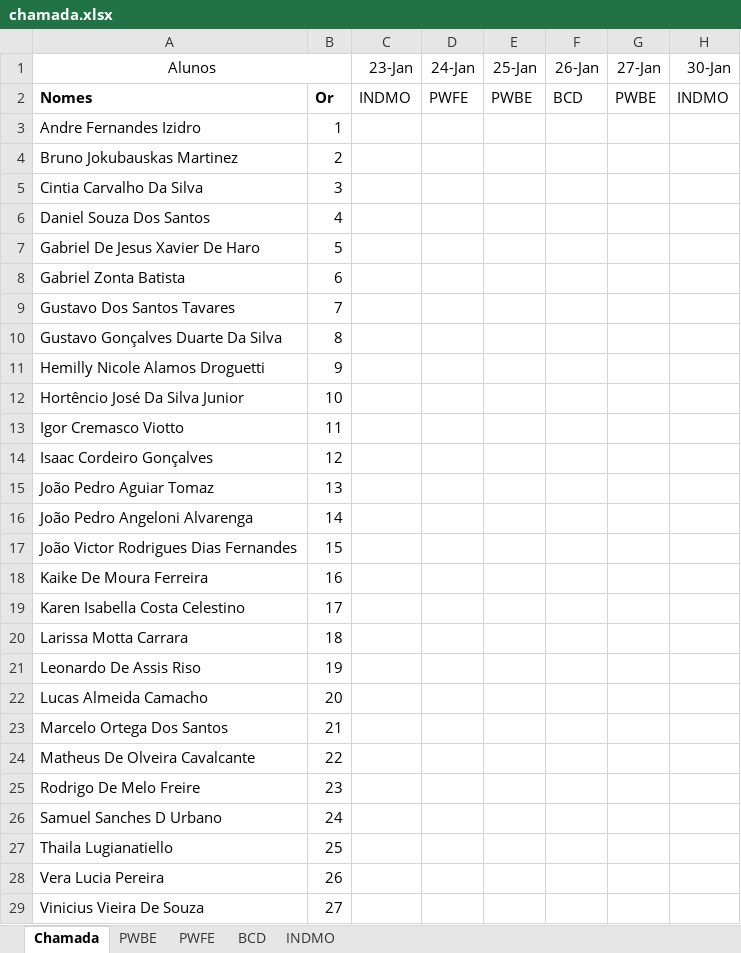
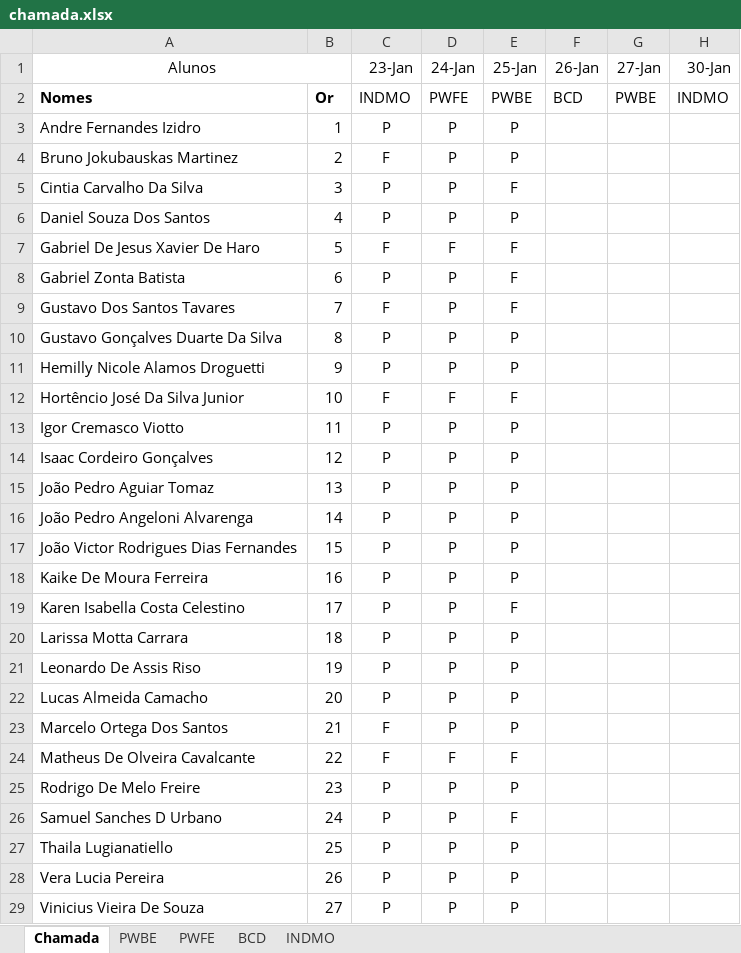
Before and after one commit to Kcioban/DSFork, an Excel workbook: 2des/chamada.xlsx, sheet Chamada, drawn as a sheet; only a part is shown; values as stored, in another font and other column widths than the file's, no borders; conditional formats not drawn; the diff covers the shown part only; the diff names each change by its address in the sheet, - before the commit and + after, or states it on an @@ line.

```diff
--- a/2des/chamada.xlsx (sheet Chamada)
+++ b/2des/chamada.xlsx (sheet Chamada)
-C3 (23-Jan): (empty)
+C3 (23-Jan): P
-D3:D6 (24-Jan): (empty)
+D3:D6 (24-Jan): P
-E3:E4 (25-Jan): (empty)
+E3:E4 (25-Jan): P
-C4 (23-Jan): (empty)
+C4 (23-Jan): F
-C5:C6 (23-Jan): (empty)
+C5:C6 (23-Jan): P
-E5 (25-Jan): (empty)
+E5 (25-Jan): F
-E6 (25-Jan): (empty)
+E6 (25-Jan): P
-C7 (23-Jan): (empty)
+C7 (23-Jan): F
-D7 (24-Jan): (empty)
+D7 (24-Jan): F
-E7:E9 (25-Jan): (empty)
+E7:E9 (25-Jan): F
-C8 (23-Jan): (empty)
+C8 (23-Jan): P
-D8:D11 (24-Jan): (empty)
+D8:D11 (24-Jan): P
-C9 (23-Jan): (empty)
+C9 (23-Jan): F
-C10:C11 (23-Jan): (empty)
+C10:C11 (23-Jan): P
-E10:E11 (25-Jan): (empty)
+E10:E11 (25-Jan): P
-C12 (23-Jan): (empty)
+C12 (23-Jan): F
-D12 (24-Jan): (empty)
+D12 (24-Jan): F
-E12 (25-Jan): (empty)
+E12 (25-Jan): F
-C13:C22 (23-Jan): (empty)
+C13:C22 (23-Jan): P
-D13:D23 (24-Jan): (empty)
+D13:D23 (24-Jan): P
-E13:E18 (25-Jan): (empty)
+E13:E18 (25-Jan): P
-E19 (25-Jan): (empty)
+E19 (25-Jan): F
-E20:E23 (25-Jan): (empty)
+E20:E23 (25-Jan): P
-C23:C24 (23-Jan): (empty)
+C23:C24 (23-Jan): F
-D24 (24-Jan): (empty)
+D24 (24-Jan): F
-E24 (25-Jan): (empty)
+E24 (25-Jan): F
-C25:C29 (23-Jan): (empty)
+C25:C29 (23-Jan): P
-D25:D29 (24-Jan): (empty)
+D25:D29 (24-Jan): P
-E25 (25-Jan): (empty)
+E25 (25-Jan): P
-E26 (25-Jan): (empty)
+E26 (25-Jan): F
-E27:E29 (25-Jan): (empty)
+E27:E29 (25-Jan): P
```
Also changed, not shown: 6 edited cells elsewhere in this sheet, 1 other file.
